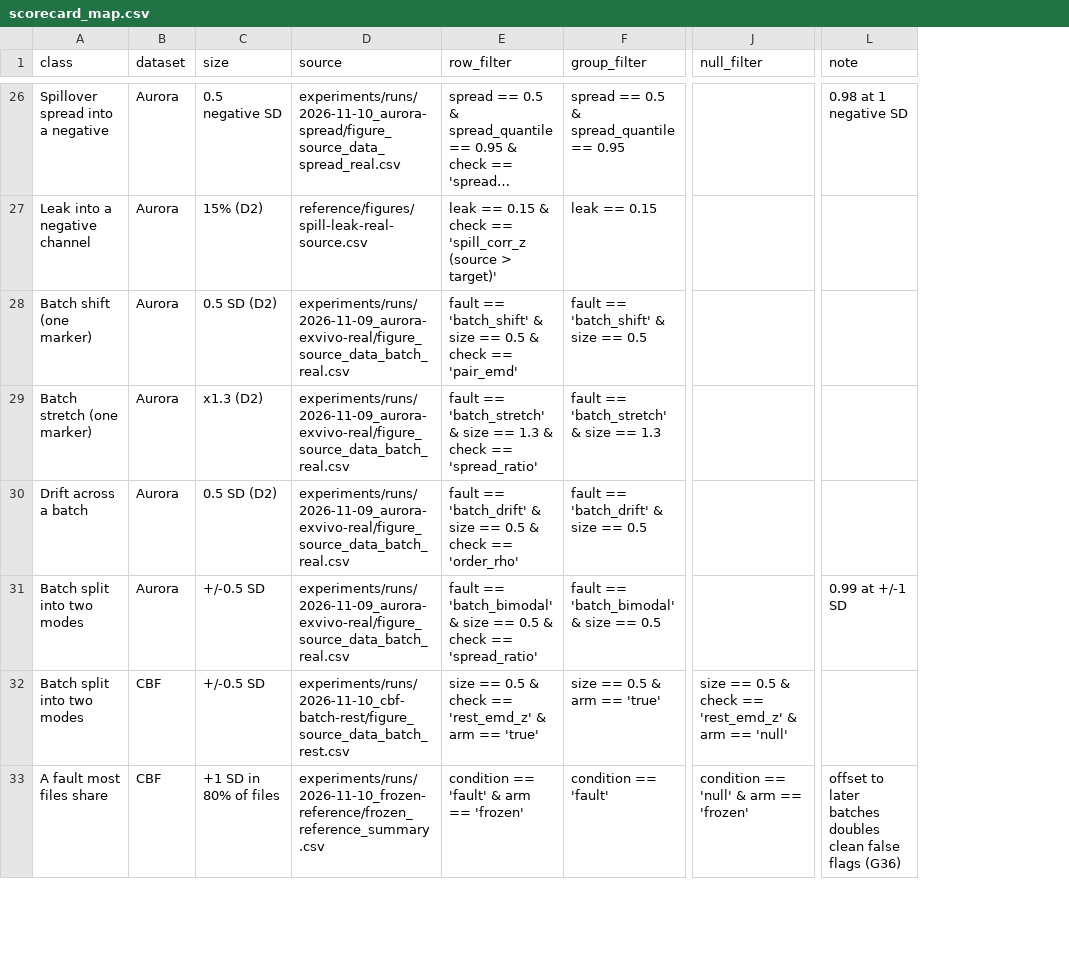
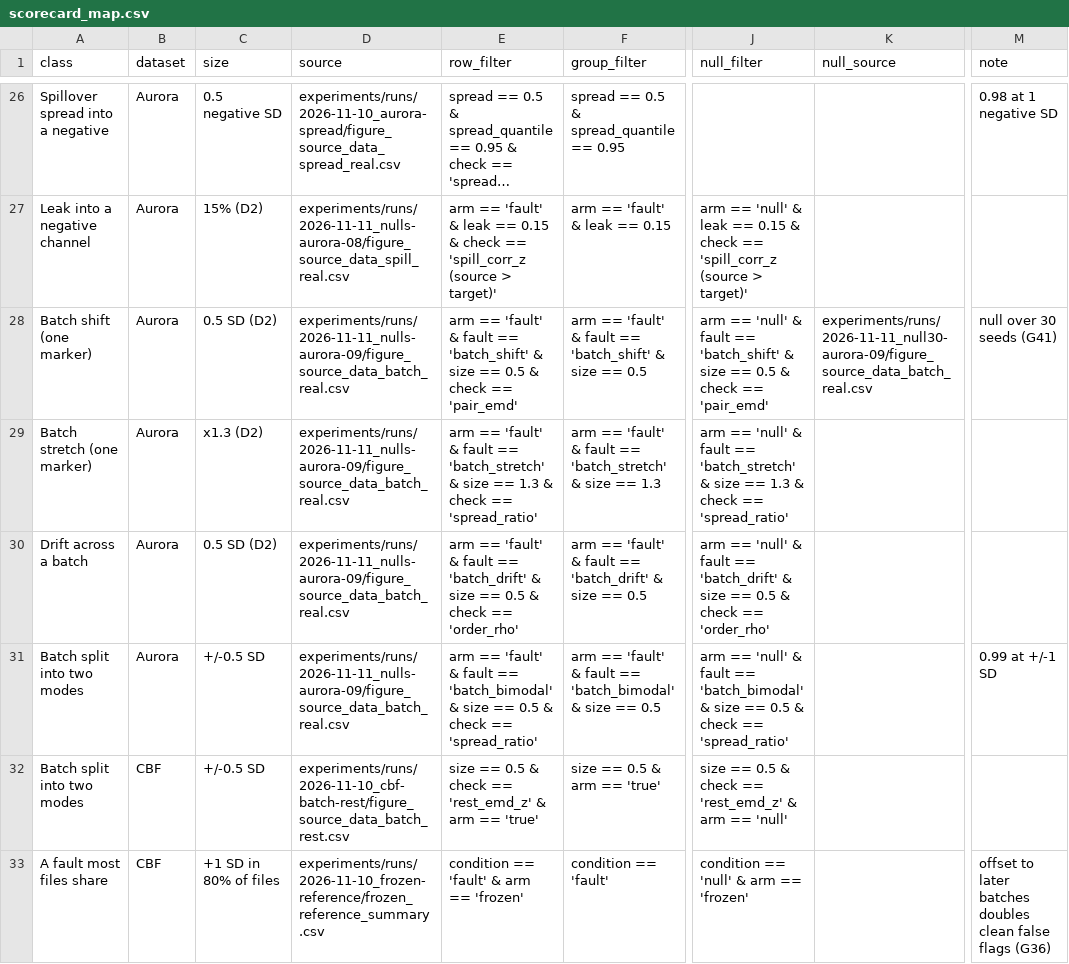
Before and after one commit to mdmanurung/SpectraWeaveR, a CSV file: experiments/benchmarks/11_scorecard/scorecard_map.csv, drawn as a sheet; only a part is shown, gaps mark what is left out; long unchanged cells end in …; addresses are those after the commit; the diff covers the shown part only; the diff names each change by its address in the sheet, - before the commit and + after, or states it on an @@ line.

```diff
--- a/experiments/benchmarks/11_scorecard/scorecard_map.csv
+++ b/experiments/benchmarks/11_scorecard/scorecard_map.csv
+column K (null_source), row 28: experiments/runs/2026-11-11_null30-aurora-09/figure_source_data_batch_real.csv
-D27 (source): reference/figures/spill-leak-real-source.csv
+D27 (source): experiments/runs/2026-11-11_nulls-aurora-08/figure_source_data_spill_real.csv
-E27 (row_filter): leak ==…
+E27 (row_filter): arm == 'fault' & leak ==…
-F27 (group_filter): leak == 0.15
+F27 (group_filter): arm == 'fault' & leak == 0.15
-J27 (null_filter): (empty)
+J27 (null_filter): arm == 'null' & leak == 0.15 & check == 'spill_corr_z (source > target)'
-D28:D31 (source): experiments/runs/2026-11-09_aurora-exvivo-real/figure_source_data_batch_real.csv
+D28:D31 (source): experiments/runs/2026-11-11_nulls-aurora-09/figure_source_data_batch_real.csv
-E28 (row_filter): fault ==…
+E28 (row_filter): arm == 'fault' & fault ==…
-F28 (group_filter): fault == 'batch_shift' & size == 0.5
+F28 (group_filter): arm == 'fault' & fault == 'batch_shift' & size == 0.5
-J28 (null_filter): (empty)
+J28 (null_filter): arm == 'null' & fault == 'batch_shift' & size == 0.5 & check == 'pair_emd'
-M28 (note): (empty)
+M28 (note): null over 30 seeds (G41)
-E29 (row_filter): fault ==…
+E29 (row_filter): arm == 'fault' & fault ==…
-F29 (group_filter): fault ==…
+F29 (group_filter): arm == 'fault' & fault ==…
-J29 (null_filter): (empty)
+J29 (null_filter): arm == 'null' & fault == 'batch_stretch' & size == 1.3 & check == 'spread_ratio'
-E30 (row_filter): fault ==…
+E30 (row_filter): arm == 'fault' & fault ==…
-F30 (group_filter): fault == 'batch_drift' & size == 0.5
+F30 (group_filter): arm == 'fault' & fault == 'batch_drift' & size == 0.5
-J30 (null_filter): (empty)
+J30 (null_filter): arm == 'null' & fault == 'batch_drift' & size == 0.5 & check == 'order_rho'
-E31 (row_filter): fault ==…
+E31 (row_filter): arm == 'fault' & fault ==…
-F31 (group_filter): fault ==…
+F31 (group_filter): arm == 'fault' & fault ==…
-J31 (null_filter): (empty)
+J31 (null_filter): arm == 'null' & fault == 'batch_bimodal' & size == 0.5 & check == 'spread_ratio'
```
Also changed, not shown: 71 edited cells elsewhere in this file, reference/figures/scorecard-source.csv, 5 other files.
